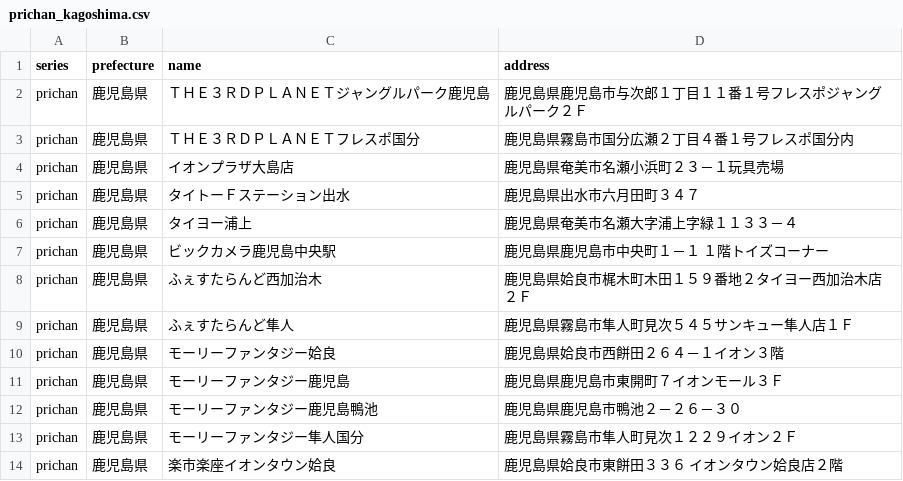
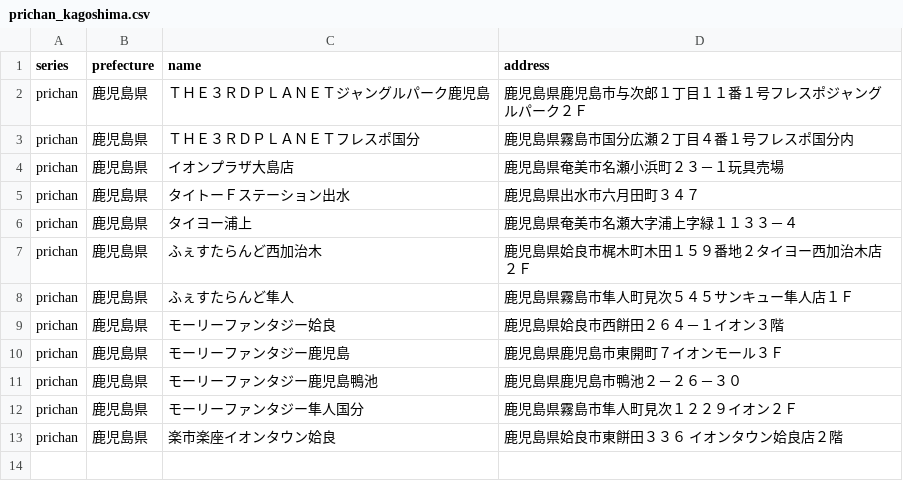
Before and after one commit to prickathon/prismdb, a CSV file: _data/shop/prichan_kagoshima.csv, drawn as a sheet; the diff names each change by its address in the sheet, - before the commit and + after, or states it on an @@ line.

```diff
--- a/_data/shop/prichan_kagoshima.csv
+++ b/_data/shop/prichan_kagoshima.csv
-row 7: prichan | 鹿児島県 | ビックカメラ鹿児島中央駅 | 鹿児島県鹿児島市中央町１－１ １階トイズコーナー
```
Also changed, not shown: _data/shop/prichan_chiba.csv, _data/shop/prichan_tokyo.csv.
